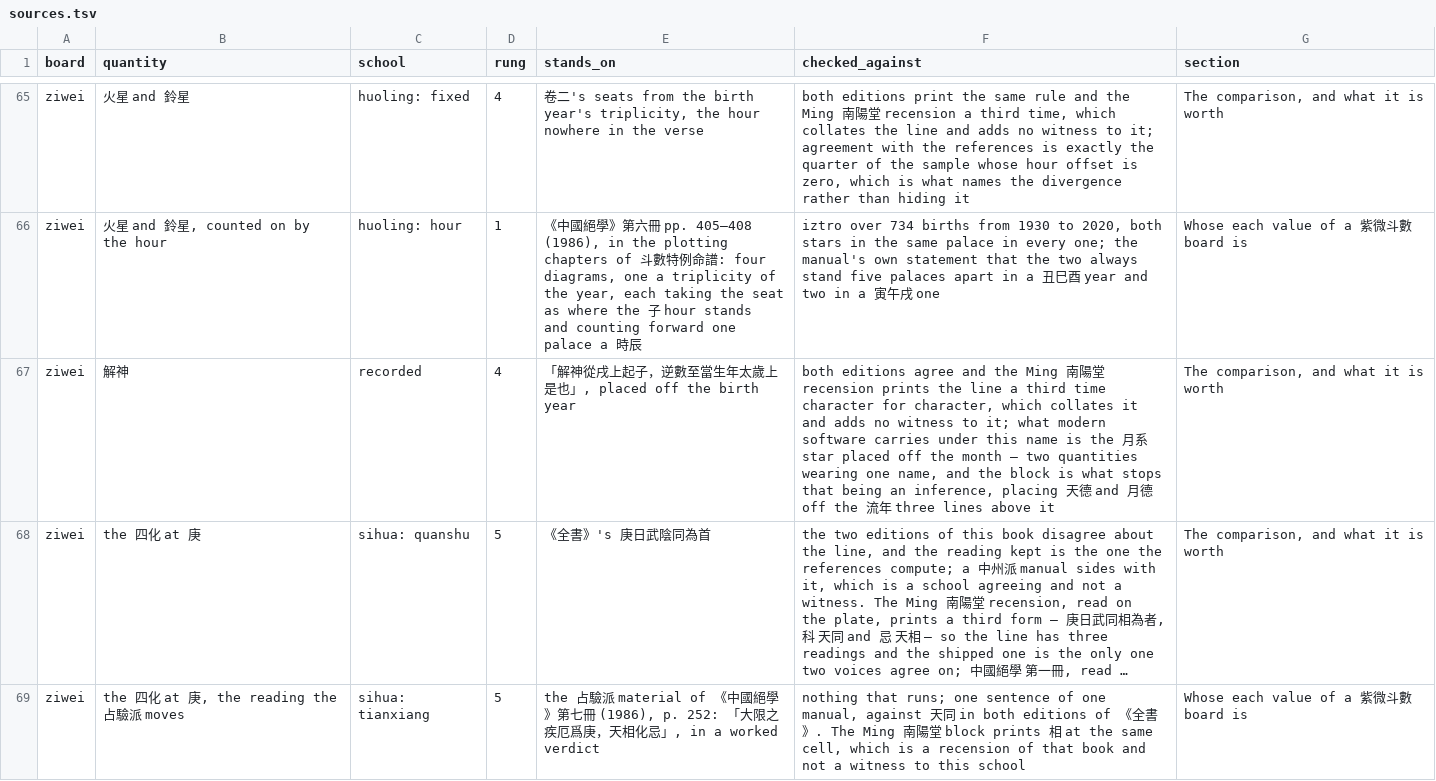
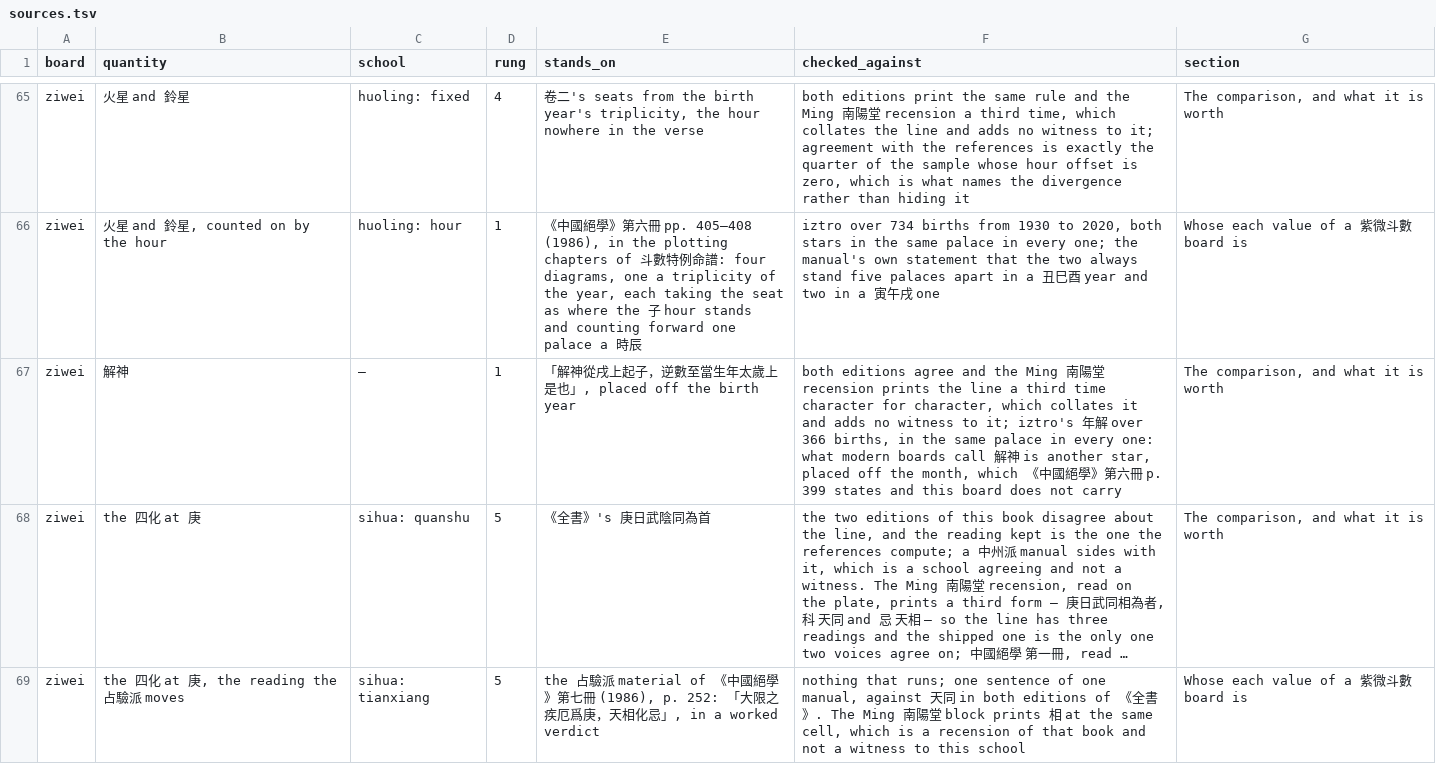
Before and after one commit to lineadicomando/shipan, a TSV file: docs/sources.tsv, drawn as a sheet; only a part is shown, gaps mark what is left out; long unchanged cells end in …; the diff names each change by its address in the sheet, - before the commit and + after, or states it on an @@ line.

```diff
--- a/docs/sources.tsv
+++ b/docs/sources.tsv
-C67 (school): recorded
+C67 (school): —
-D67 (rung): 4
+D67 (rung): 1
-F67 (checked_against): …to it; what modern software carries under this name is the 月系 star placed off the month — two quantities wearing one name, and the block is what stops that being an inference, placing 天德 and 月德 off the 流年 three lines above it
+F67 (checked_against): …to it; iztro's 年解 over 366 births, in the same palace in every one: what modern boards call 解神 is another star, placed off the month, which 《中國絕學》第六冊 p. 399 states and this board does not carry
```
Also changed, not shown: 13 other files.
